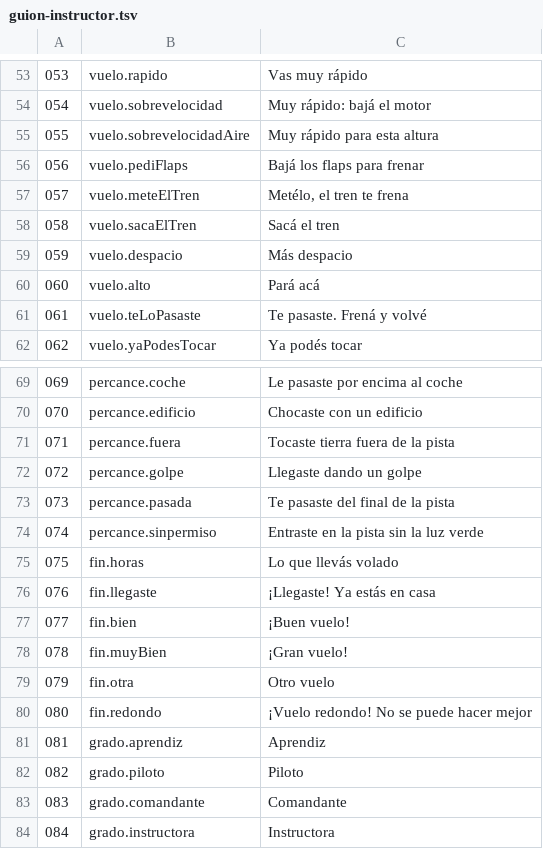
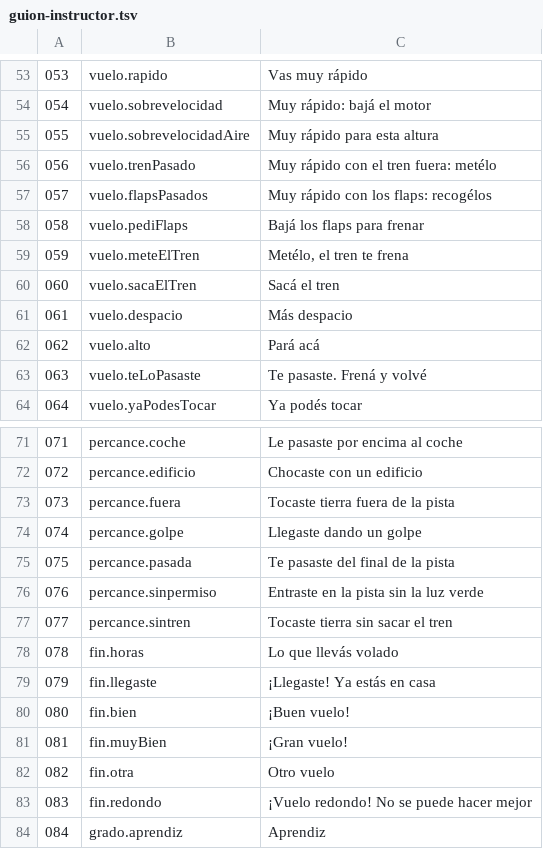
Before and after one commit to OksigeniaSL/oga-veve, a TSV file: docs/voces/guion-instructor.tsv, drawn as a sheet; only a part is shown, gaps mark what is left out; the shorter side is filled out with more unchanged rows; addresses are those after the commit; the diff names each change by its address in the sheet, - before the commit and + after, or states it on an @@ line.

```diff
--- a/docs/voces/guion-instructor.tsv
+++ b/docs/voces/guion-instructor.tsv
+row 56: 056 | vuelo.trenPasado | Muy rápido con el tren fuera: metélo
+row 57: 057 | vuelo.flapsPasados | Muy rápido con los flaps: recogélos
@@ column A renumbered from row 58 down @@
+row 77: 077 | percance.sintren | Tocaste tierra sin sacar el tren
```
Also changed, not shown: 6 other files.
